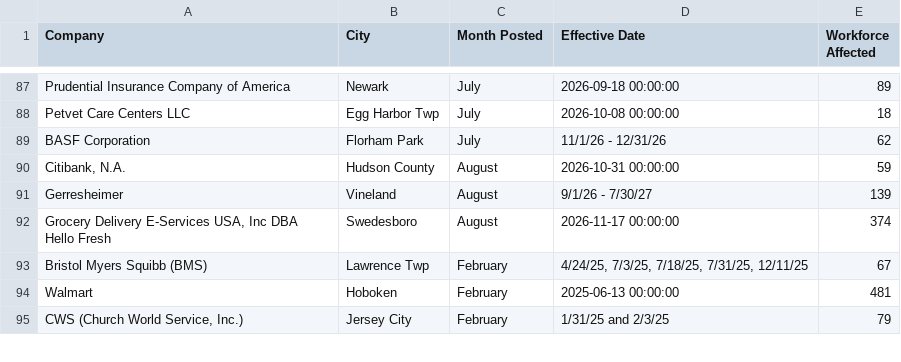
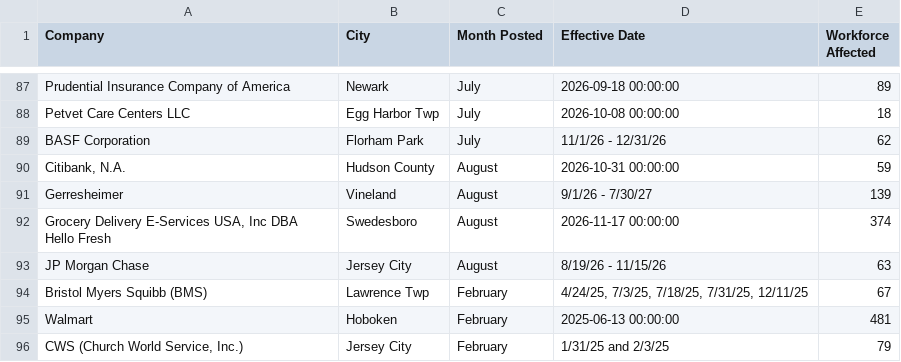
Before and after one commit to FTS-IE/github-actions-tut, a CSV file: data/nj.csv, drawn as a sheet; only a part is shown, gaps mark what is left out.

```diff
--- a/data/nj.csv
+++ b/data/nj.csv
@@ -92,2 +92,3 @@ Gerresheimer,Vineland,August,9/1/26 - 7/30/27,139
 "Grocery Delivery E-Services USA, Inc DBA Hello Fresh",Swedesboro,August,2026-11-17 00:00:00,374
+JP Morgan Chase,Jersey City,August,8/19/26 - 11/15/26,63
 Bristol Myers Squibb (BMS),Lawrence Twp,February,"4/24/25, 7/3/25, 7/18/25, 7/31/25, 12/11/25",67
```
Also changed, not shown: data/az.csv, data/me.csv, 8 other files.
